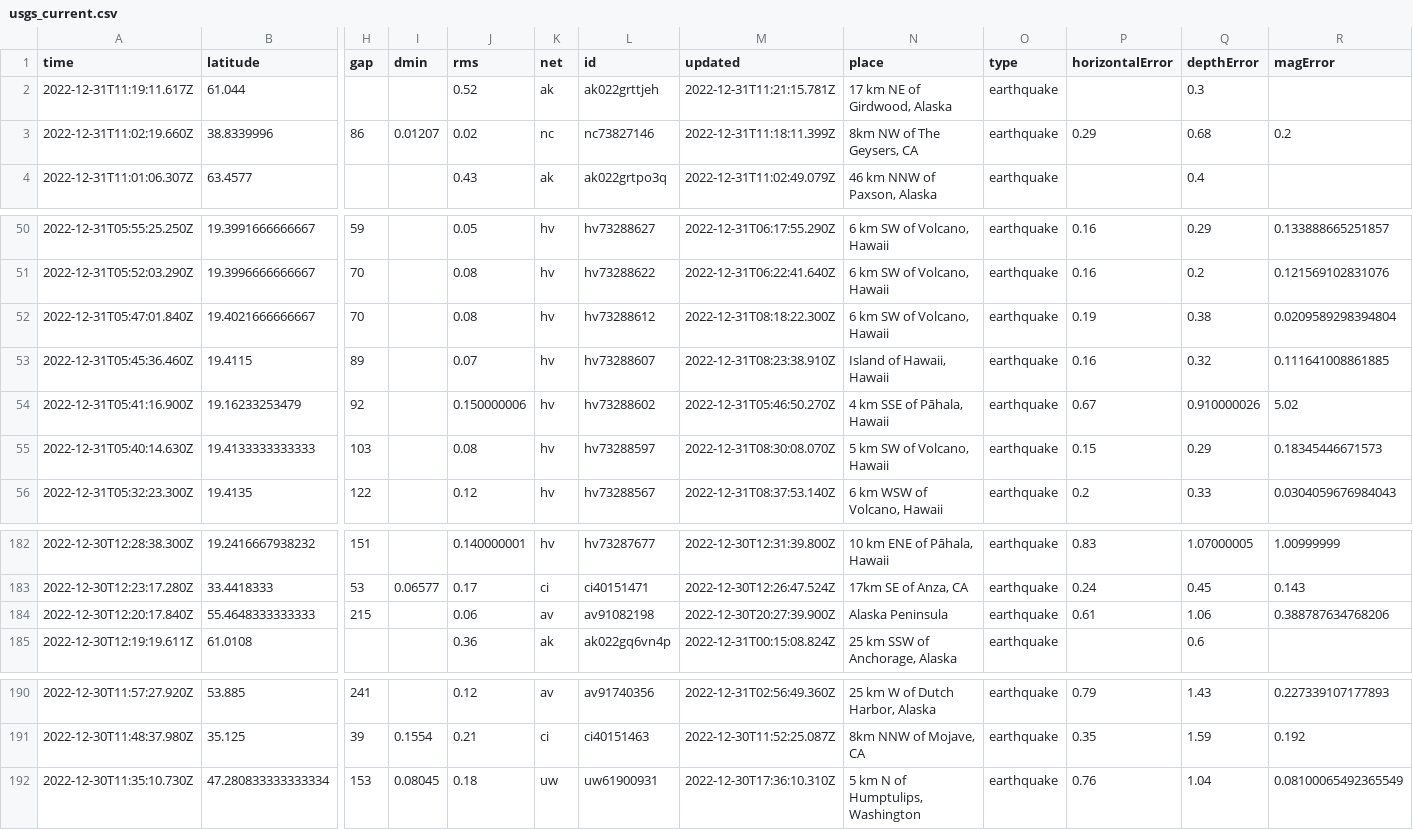
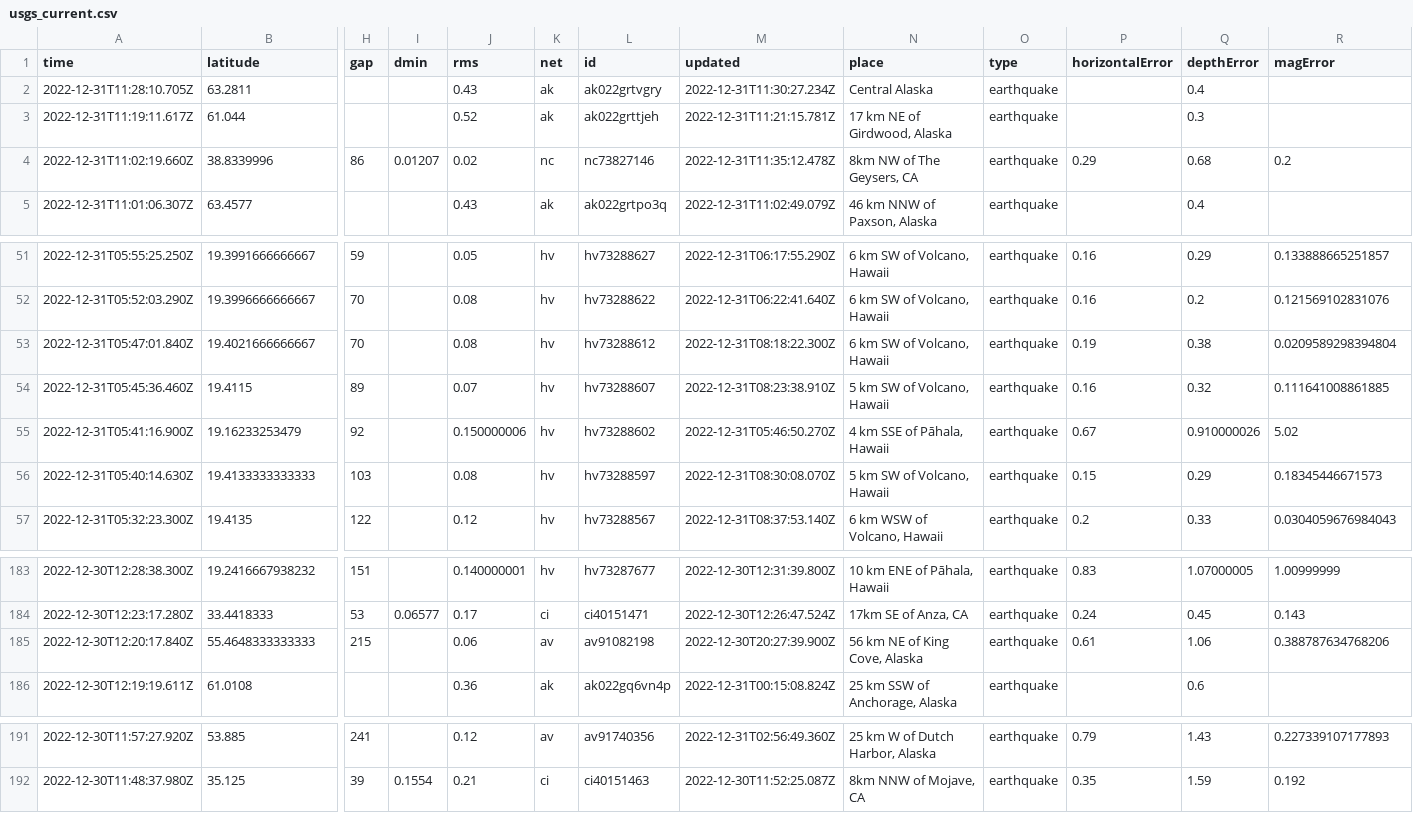
Before and after one commit to katielicari/nicar22-github-action, a CSV file: usgs_current.csv, drawn as a sheet; only a part is shown, gaps mark what is left out; removed rows and columns are numbered as before the commit, all else as after; rows hold the shown columns only; the diff names each change by its address in the sheet, - before the commit and + after, or states it on an @@ line.

```diff
--- a/usgs_current.csv
+++ b/usgs_current.csv
+row 2: 2022-12-31T11:28:10.705Z | 63.2811 |  |  | 0.43 | ak | ak022grtvgry | 2022-12-31T11:30:27.234Z | Central Alaska | earthquake |  | 0.4
-M4 (updated): 2022-12-31T11:18:11.399Z
+M4 (updated): 2022-12-31T11:35:12.478Z
-N54 (place): Island of Hawaii, Hawaii
+N54 (place): 5 km SW of Volcano, Hawaii
-N185 (place): Alaska Peninsula
+N185 (place): 56 km NE of King Cove, Alaska
-row 192: 2022-12-30T11:35:10.730Z | 47.280833333333334 | 153 | 0.08045 | 0.18 | uw | uw61900931 | 2022-12-30T17:36:10.310Z | 5 km N of Humptulips, Washington | earthquake | 0.76 | 1.04 | 0.08100065492365549
```
